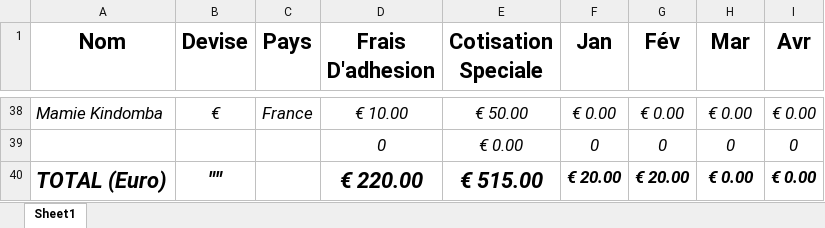
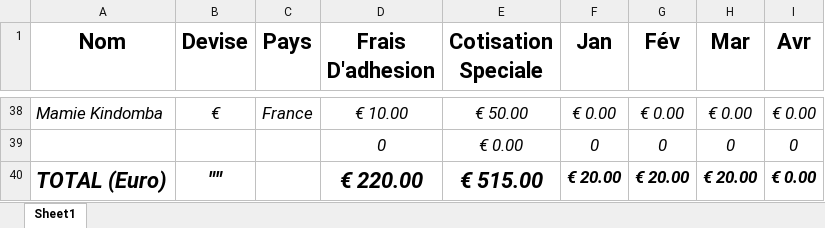
Before and after one commit to ngangu63/bootDrop_app, an Excel workbook: src/assets/Excells/CotisationSpeciale1.xlsx, sheet Sheet1, drawn as a sheet; only a part is shown, gaps mark what is left out; values as stored, in another font and other column widths than the file's, no borders; the diff names each change by its address in the sheet, - before the commit and + after, or states it on an @@ line.

Commit message:
sum Excels

```diff
--- a/src/assets/Excells/CotisationSpeciale1.xlsx (sheet Sheet1)
+++ b/src/assets/Excells/CotisationSpeciale1.xlsx (sheet Sheet1)
-H40 (Mar): € 0.00
+H40 (Mar): € 20.00
```
Also changed, not shown: formulas that keep their value.
